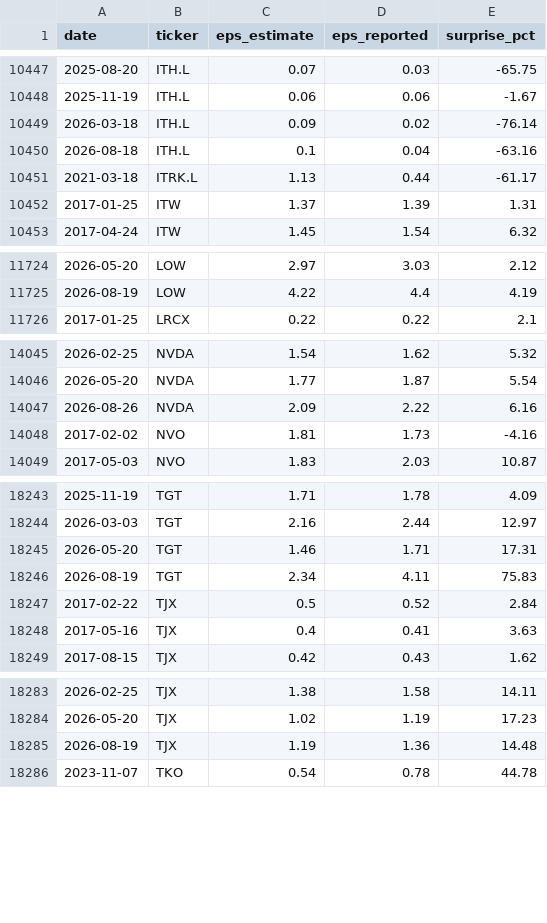
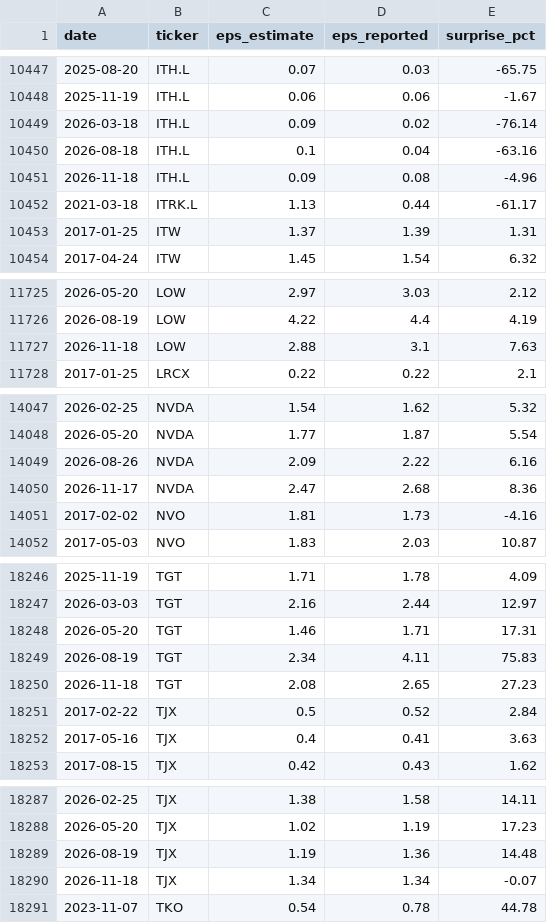
Before and after one commit to dominicjburns2003-gif/curiosity-index, a CSV file: data/processed/earnings_dates.csv, drawn as a sheet; only a part is shown, gaps mark what is left out.

```diff
--- a/data/processed/earnings_dates.csv
+++ b/data/processed/earnings_dates.csv
@@ -10450,2 +10450,3 @@ date,ticker,eps_estimate,eps_reported,surprise_pct
 2026-08-18,ITH.L,0.1,0.04,-63.16
+2026-11-18,ITH.L,0.09,0.08,-4.96
 2021-03-18,ITRK.L,1.13,0.44,-61.17
@@ -11725,2 +11726,3 @@ date,ticker,eps_estimate,eps_reported,surprise_pct
 2026-08-19,LOW,4.22,4.4,4.19
+2026-11-18,LOW,2.88,3.1,7.63
 2017-01-25,LRCX,0.22,0.22,2.1
@@ -14047,2 +14049,3 @@ date,ticker,eps_estimate,eps_reported,surprise_pct
 2026-08-26,NVDA,2.09,2.22,6.16
+2026-11-17,NVDA,2.47,2.68,8.36
 2017-02-02,NVO,1.81,1.73,-4.16
@@ -18246,2 +18249,3 @@ date,ticker,eps_estimate,eps_reported,surprise_pct
 2026-08-19,TGT,2.34,4.11,75.83
+2026-11-18,TGT,2.08,2.65,27.23
 2017-02-22,TJX,0.5,0.52,2.84
@@ -18285,2 +18289,3 @@ date,ticker,eps_estimate,eps_reported,surprise_pct
 2026-08-19,TJX,1.19,1.36,14.48
+2026-11-18,TJX,1.34,1.34,-0.07
 2023-11-07,TKO,0.54,0.78,44.78
```
Also changed, not shown: data/processed/earnings_events.csv, data/processed/pageviews_daily/2026-10.csv, 37 other files.
